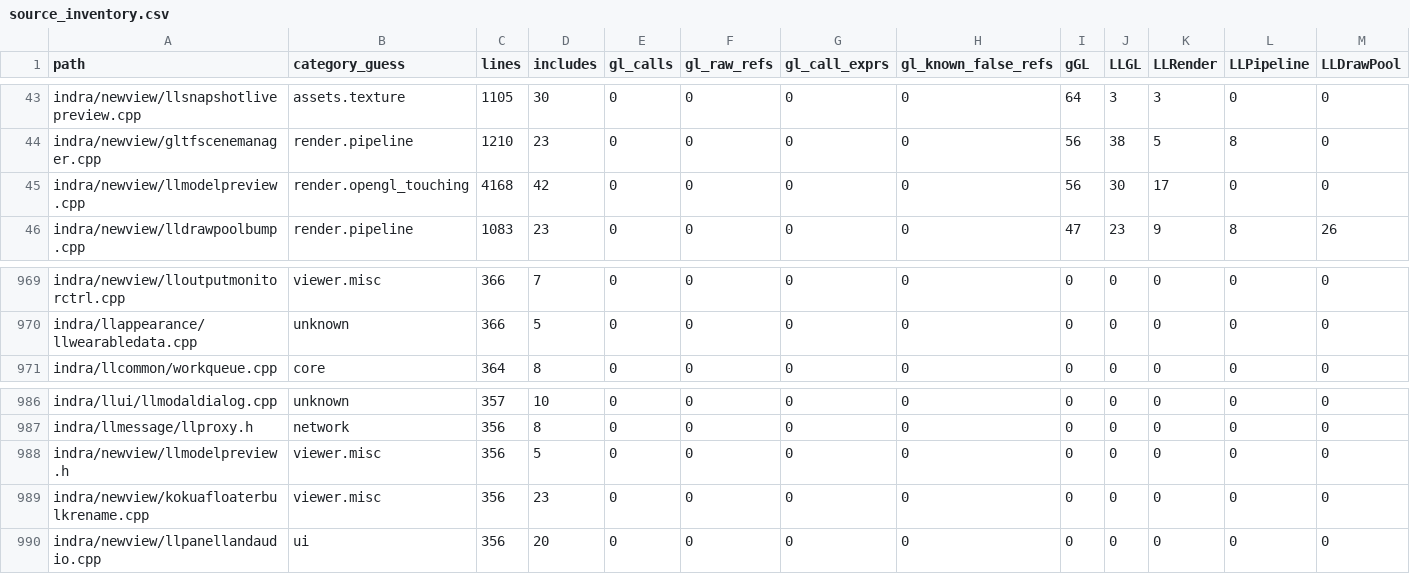
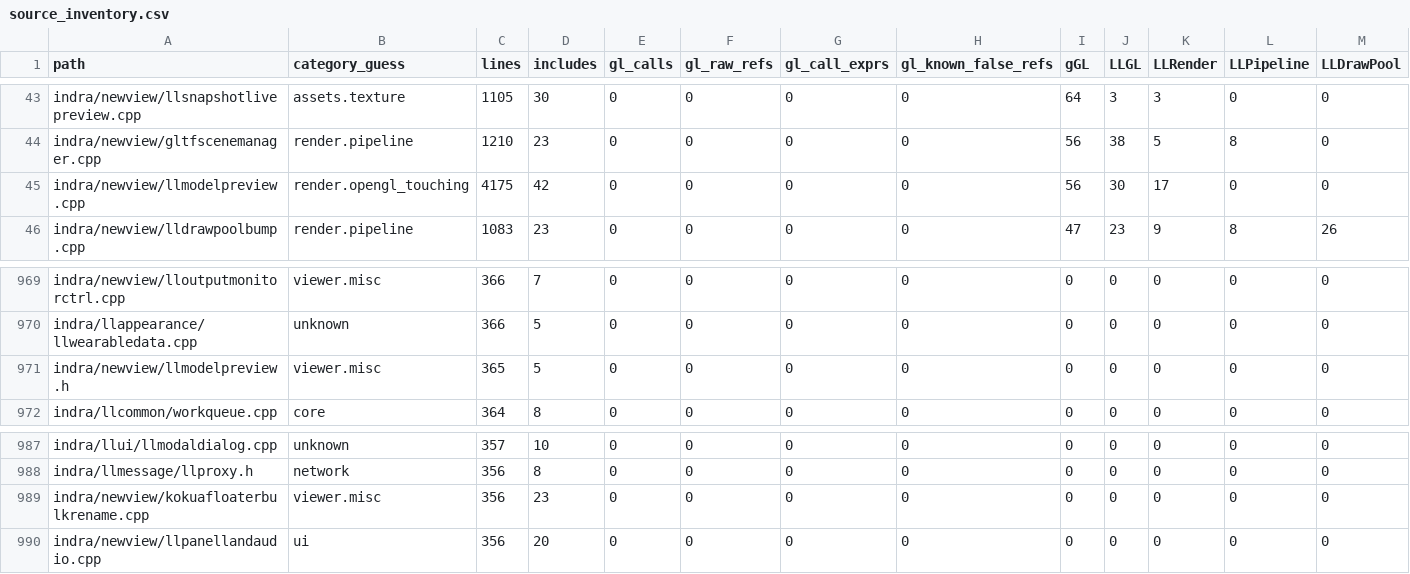
Before and after one commit to Minuit-Ferina/Mare-viewer, a CSV file: docs/architecture/generated/source_inventory.csv, drawn as a sheet; only a part is shown, gaps mark what is left out; removed rows and columns are numbered as before the commit, all else as after; rows hold the shown columns only; the diff names each change by its address in the sheet, - before the commit and + after, or states it on an @@ line.

```diff
--- a/docs/architecture/generated/source_inventory.csv
+++ b/docs/architecture/generated/source_inventory.csv
-C45 (lines): 4168
+C45 (lines): 4175
+row 971: indra/newview/llmodelpreview.h | viewer.misc | 365 | 5 | 0 | 0 | 0 | 0 | 0 | 0 | 0 | 0 | 0
-row 988: indra/newview/llmodelpreview.h | viewer.misc | 356 | 5 | 0 | 0 | 0 | 0 | 0 | 0 | 0 | 0 | 0
```
Also changed, not shown: 6 other files.
